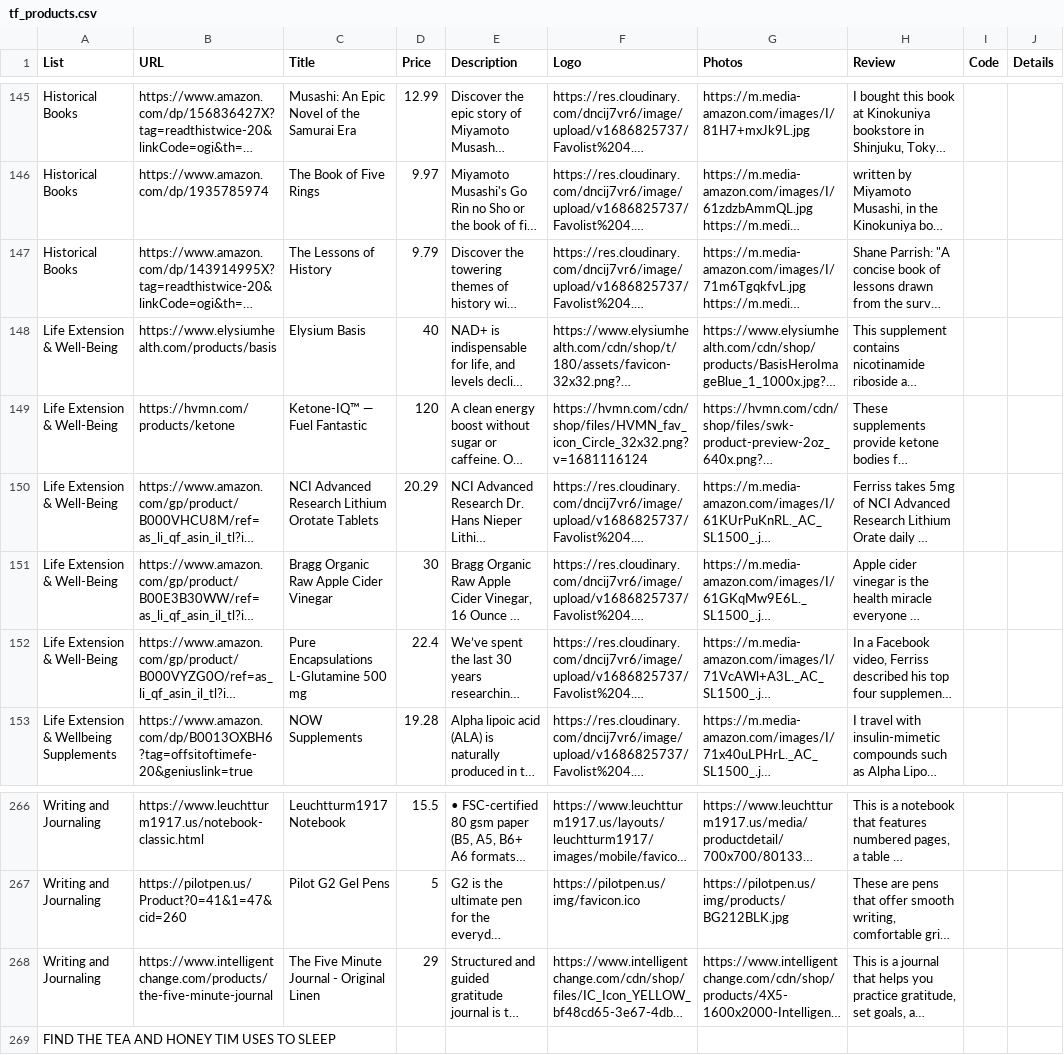
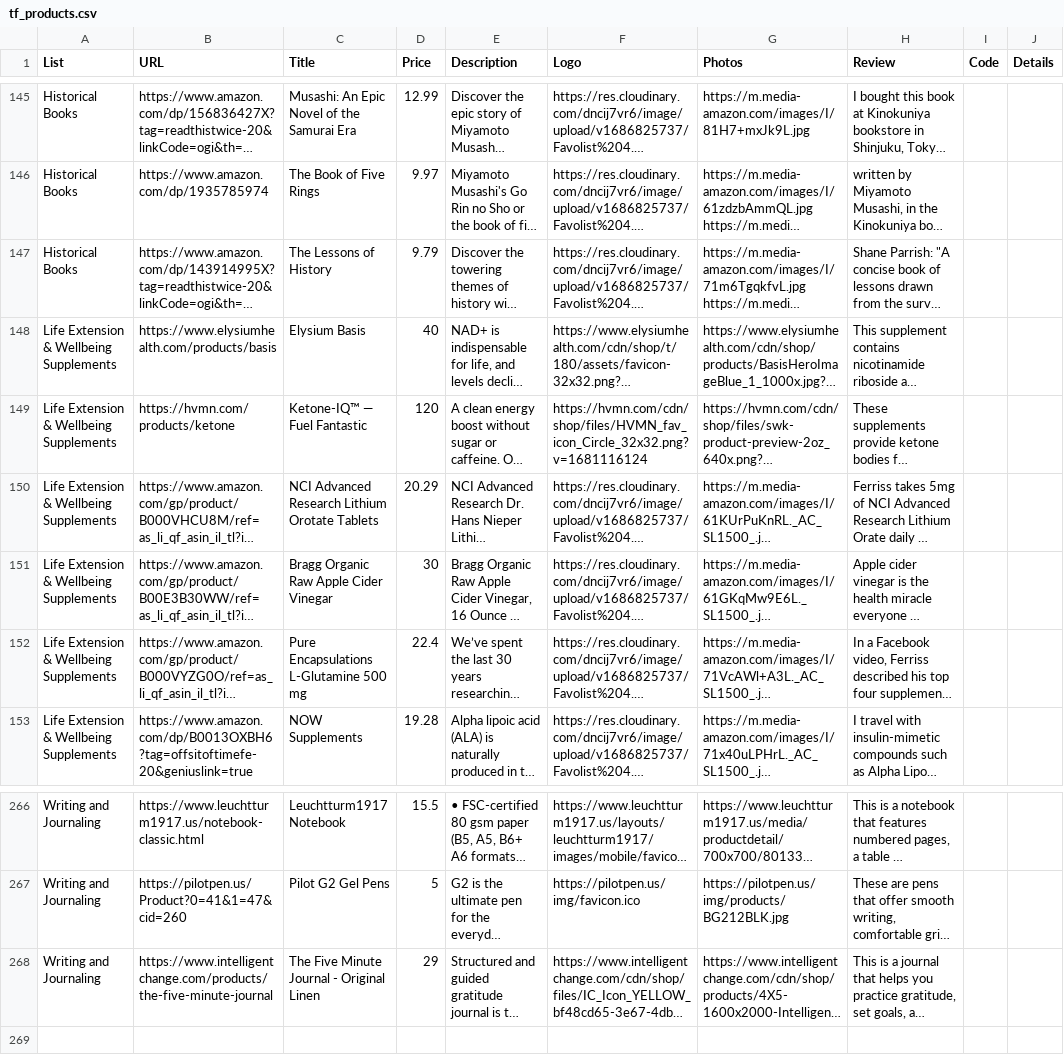
Before and after one commit to Vincemeister/Favolist_4.0, a CSV file: db/data/tf_products.csv, drawn as a sheet; only a part is shown, gaps mark what is left out; long unchanged cells end in …; the diff names each change by its address in the sheet, - before the commit and + after, or states it on an @@ line.

```diff
--- a/db/data/tf_products.csv
+++ b/db/data/tf_products.csv
-A148:A152 (List): Life Extension & Well-Being
+A148:A152 (List): Life Extension & Wellbeing Supplements
-row 269: FIND THE TEA AND HONEY TIM USES TO SLEEP
```
Also changed, not shown: db/data/ah_products.csv, db/data/jr_products.csv, 3 other files.
